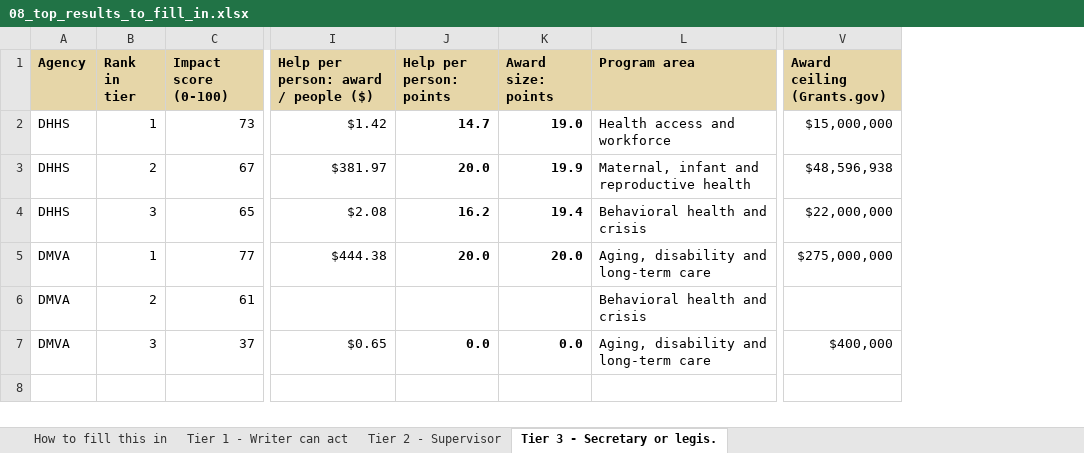
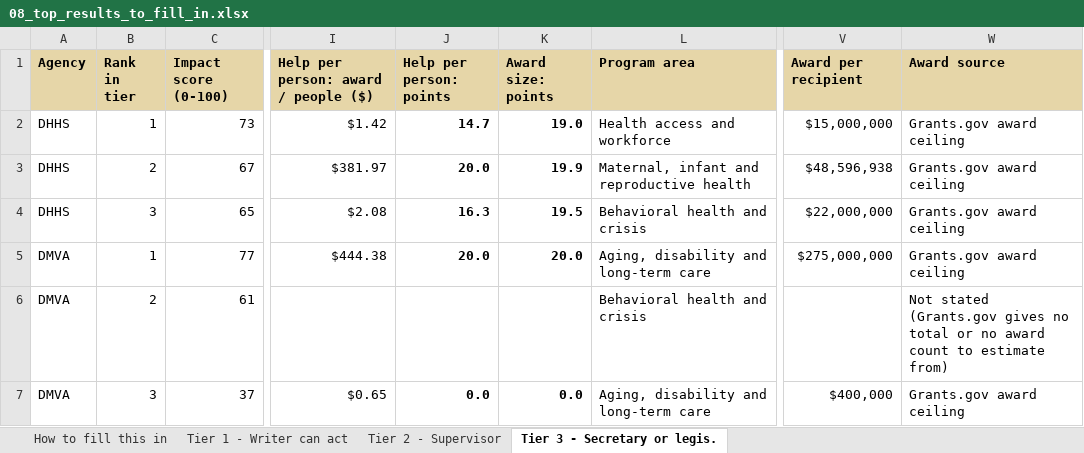
Before and after one commit to KApolloL/SolveAThon_2026, an Excel workbook: outs/todo/08_top_results_to_fill_in.xlsx, sheet Tier 3 - Secretary or legis., drawn as a sheet; only a part is shown, gaps mark what is left out; values as stored, in another font and other column widths than the file's, no borders; the diff names each change by its address in the sheet, - before the commit and + after, or states it on an @@ line.

```diff
--- a/outs/todo/08_top_results_to_fill_in.xlsx (sheet Tier 3 - Secretary or legis.)
+++ b/outs/todo/08_top_results_to_fill_in.xlsx (sheet Tier 3 - Secretary or legis.)
+column W (Award source), rows 2-7: Grants.gov award ceiling | Grants.gov award ceiling | Grants.gov award ceiling | Grants.gov award ceiling | Not stated (Grants.gov gives no total or no award count to estimate from) | Grants.gov award ceiling
-V1: Award ceiling (Grants.gov)
+V1: Award per recipient
-J4 (Help per person: points): 16.2
+J4 (Help per person: points): 16.3
-K4 (Award size: points): 19.4
+K4 (Award size: points): 19.5
```
Also changed, not shown: sheet Tier 1 - Writer can act, sheet Tier 2 - Supervisor, sheet How to fill this in, docs/downloads/top_results.xlsx, outs/todo/top_results.xlsx, 36 other files.
